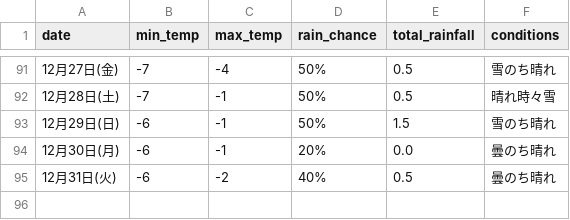
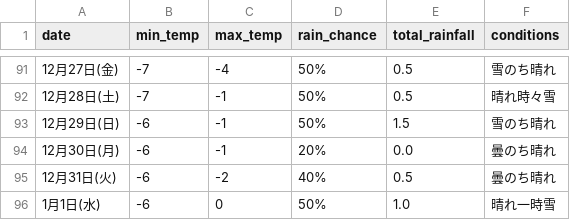
Before and after one commit to Curtendo/weather-scraper, a CSV file: Sapporo_weather_data.csv, drawn as a sheet; only a part is shown, gaps mark what is left out; the diff names each change by its address in the sheet, - before the commit and + after, or states it on an @@ line.

```diff
--- a/Sapporo_weather_data.csv
+++ b/Sapporo_weather_data.csv
+row 96: 1月1日(水) | -6 | 0 | 50% | 1.0 | 晴れ一時雪
```
Also changed, not shown: Kakamigahara_weather_data.csv, Okinawa_weather_data.csv, 2 other files.
